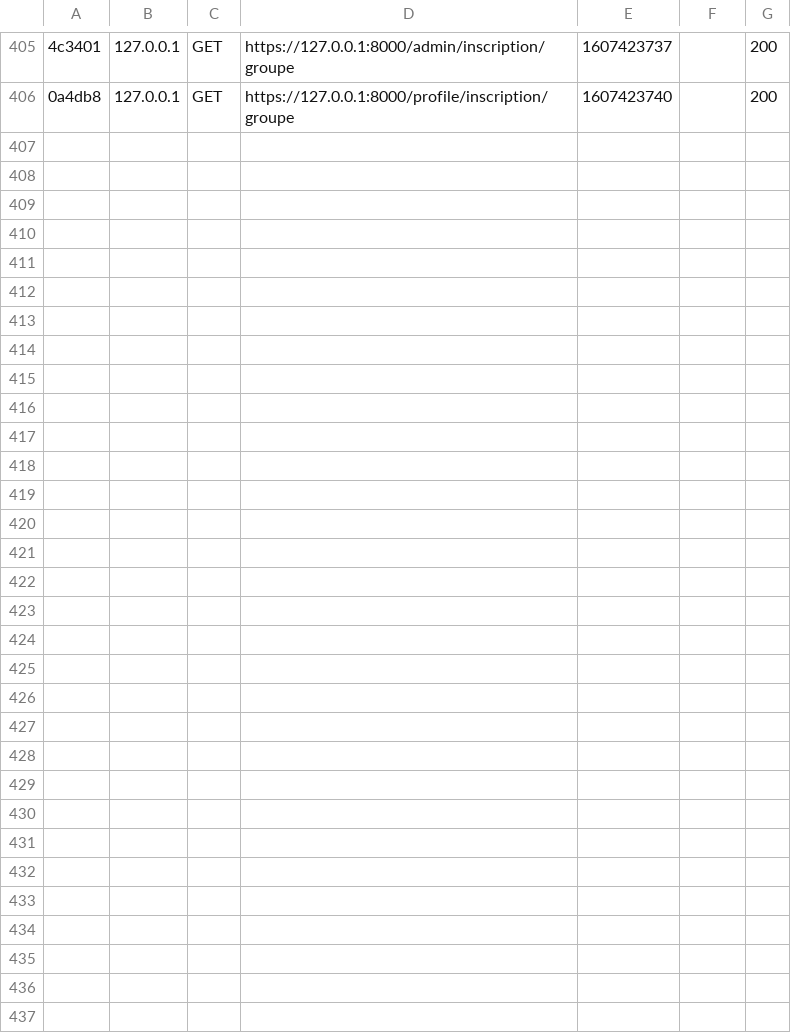
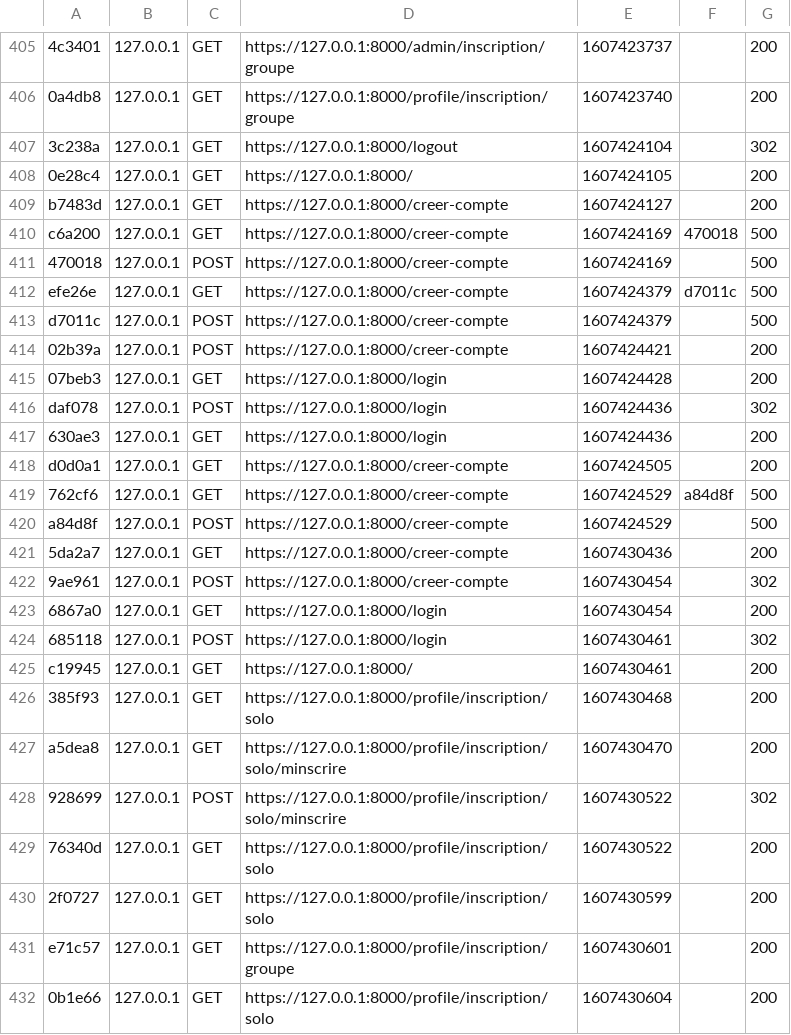
Before and after one commit to garotc/cosplaySymfony, a CSV file: var/cache/dev/profiler/index.csv, drawn as a sheet; only a part is shown, gaps mark what is left out; the diff names each change by its address in the sheet, - before the commit and + after, or states it on an @@ line.

```diff
--- a/var/cache/dev/profiler/index.csv
+++ b/var/cache/dev/profiler/index.csv
+row 407: 3c238a | 127.0.0.1 | GET | https://127.0.0.1:8000/logout | 1607424104 |  | 302
+row 408: 0e28c4 | 127.0.0.1 | GET | https://127.0.0.1:8000/ | 1607424105 |  | 200
+row 409: b7483d | 127.0.0.1 | GET | https://127.0.0.1:8000/creer-compte | 1607424127 |  | 200
+row 410: c6a200 | 127.0.0.1 | GET | https://127.0.0.1:8000/creer-compte | 1607424169 | 470018 | 500
+row 411: 470018 | 127.0.0.1 | POST | https://127.0.0.1:8000/creer-compte | 1607424169 |  | 500
+row 412: efe26e | 127.0.0.1 | GET | https://127.0.0.1:8000/creer-compte | 1607424379 | d7011c | 500
+row 413: d7011c | 127.0.0.1 | POST | https://127.0.0.1:8000/creer-compte | 1607424379 |  | 500
+row 414: 02b39a | 127.0.0.1 | POST | https://127.0.0.1:8000/creer-compte | 1607424421 |  | 200
+row 415: 07beb3 | 127.0.0.1 | GET | https://127.0.0.1:8000/login | 1607424428 |  | 200
+row 416: daf078 | 127.0.0.1 | POST | https://127.0.0.1:8000/login | 1607424436 |  | 302
+row 417: 630ae3 | 127.0.0.1 | GET | https://127.0.0.1:8000/login | 1607424436 |  | 200
+row 418: d0d0a1 | 127.0.0.1 | GET | https://127.0.0.1:8000/creer-compte | 1607424505 |  | 200
+row 419: 762cf6 | 127.0.0.1 | GET | https://127.0.0.1:8000/creer-compte | 1607424529 | a84d8f | 500
+row 420: a84d8f | 127.0.0.1 | POST | https://127.0.0.1:8000/creer-compte | 1607424529 |  | 500
+row 421: 5da2a7 | 127.0.0.1 | GET | https://127.0.0.1:8000/creer-compte | 1607430436 |  | 200
+row 422: 9ae961 | 127.0.0.1 | POST | https://127.0.0.1:8000/creer-compte | 1607430454 |  | 302
+row 423: 6867a0 | 127.0.0.1 | GET | https://127.0.0.1:8000/login | 1607430454 |  | 200
+row 424: 685118 | 127.0.0.1 | POST | https://127.0.0.1:8000/login | 1607430461 |  | 302
+row 425: c19945 | 127.0.0.1 | GET | https://127.0.0.1:8000/ | 1607430461 |  | 200
+row 426: 385f93 | 127.0.0.1 | GET | https://127.0.0.1:8000/profile/inscription/solo | 1607430468 |  | 200
+row 427: a5dea8 | 127.0.0.1 | GET | https://127.0.0.1:8000/profile/inscription/solo/minscrire | 1607430470 |  | 200
+row 428: 928699 | 127.0.0.1 | POST | https://127.0.0.1:8000/profile/inscription/solo/minscrire | 1607430522 |  | 302
+row 429: 76340d | 127.0.0.1 | GET | https://127.0.0.1:8000/profile/inscription/solo | 1607430522 |  | 200
+row 430: 2f0727 | 127.0.0.1 | GET | https://127.0.0.1:8000/profile/inscription/solo | 1607430599 |  | 200
+row 431: e71c57 | 127.0.0.1 | GET | https://127.0.0.1:8000/profile/inscription/groupe | 1607430601 |  | 200
+row 432: 0b1e66 | 127.0.0.1 | GET | https://127.0.0.1:8000/profile/inscription/solo | 1607430604 |  | 200
```
Also changed, not shown: 44 other files.
